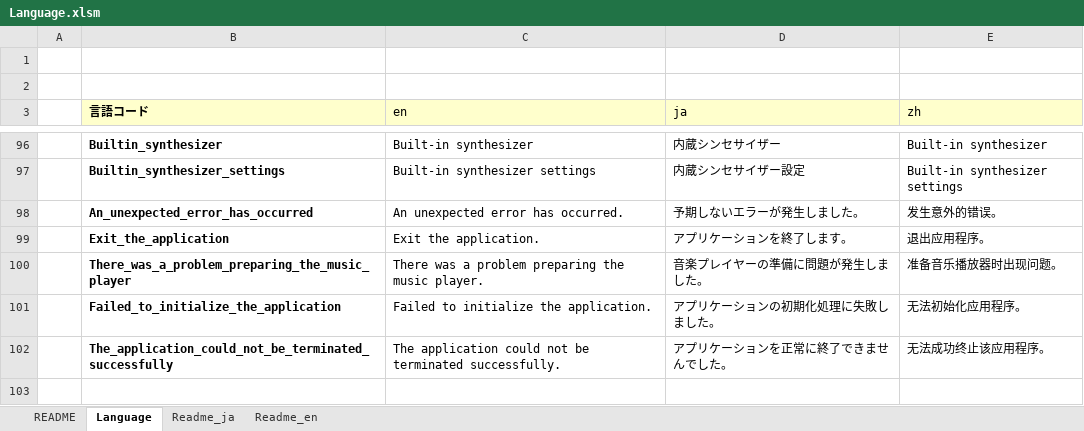
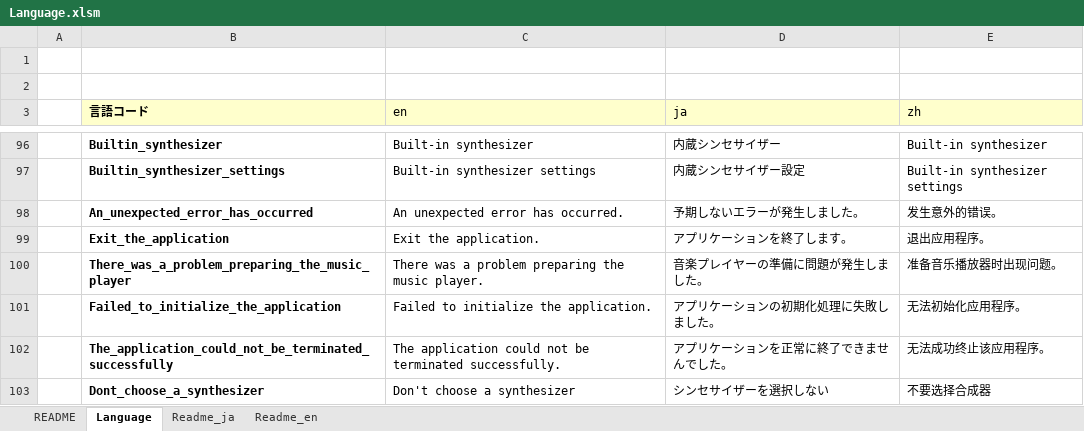
Before and after one commit to akt-sMain/JMPPlayer, an Excel workbook: Language.xlsm, sheet Language, drawn as a sheet; only a part is shown, gaps mark what is left out; values as stored, in another font and other column widths than the file's, no borders; charts and pictures not drawn; the diff names each change by its address in the sheet, - before the commit and + after, or states it on an @@ line.

```diff
--- a/Language.xlsm (sheet Language)
+++ b/Language.xlsm (sheet Language)
+row 103:  | Dont_choose_a_synthesizer | Don't choose a synthesizer | シンセサイザーを選択しない | 不要选择合成器
```
Also changed, not shown: 13 other files.
